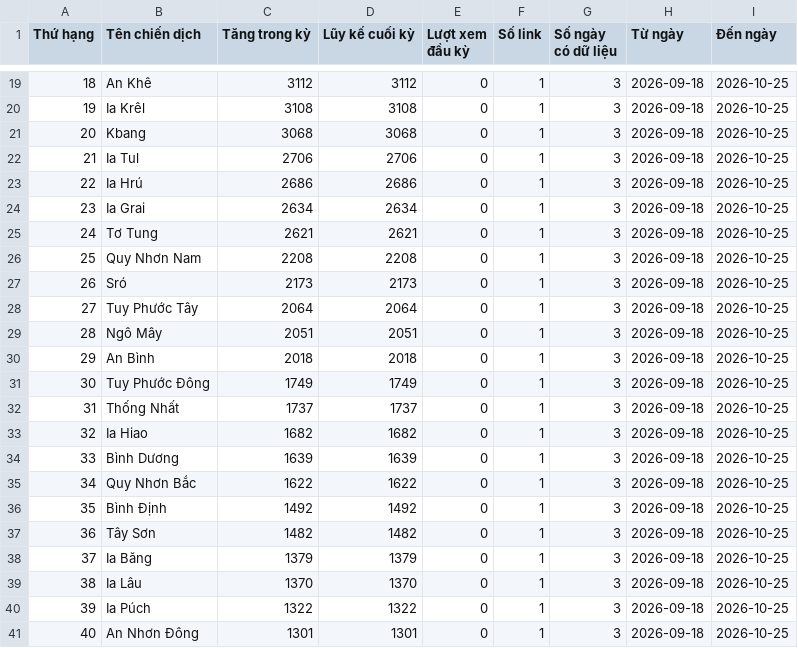
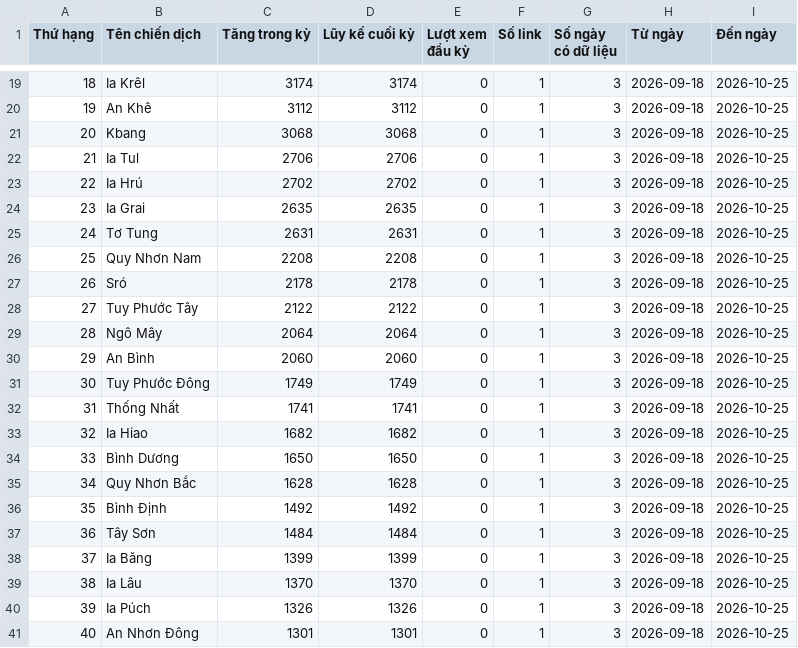
Before and after one commit to phuonglinh-ai/truyenthonggialai, a CSV file: data.csv, drawn as a sheet; only a part is shown, gaps mark what is left out; the diff covers the shown part only.

```diff
--- a/data.csv
+++ b/data.csv
@@ -19,23 +19,23 @@
-18,An Khê,3112,3112,0,1,3,2026-09-18,2026-10-25
-19,Ia Krêl,3108,3108,0,1,3,2026-09-18,2026-10-25
+18,Ia Krêl,3174,3174,0,1,3,2026-09-18,2026-10-25
+19,An Khê,3112,3112,0,1,3,2026-09-18,2026-10-25
 20,Kbang,3068,3068,0,1,3,2026-09-18,2026-10-25
 21,Ia Tul,2706,2706,0,1,3,2026-09-18,2026-10-25
-22,Ia Hrú,2686,2686,0,1,3,2026-09-18,2026-10-25
-23,Ia Grai,2634,2634,0,1,3,2026-09-18,2026-10-25
-24,Tơ Tung,2621,2621,0,1,3,2026-09-18,2026-10-25
+22,Ia Hrú,2702,2702,0,1,3,2026-09-18,2026-10-25
+23,Ia Grai,2635,2635,0,1,3,2026-09-18,2026-10-25
+24,Tơ Tung,2631,2631,0,1,3,2026-09-18,2026-10-25
 25,Quy Nhơn Nam,2208,2208,0,1,3,2026-09-18,2026-10-25
-26,Sró,2173,2173,0,1,3,2026-09-18,2026-10-25
-27,Tuy Phước Tây,2064,2064,0,1,3,2026-09-18,2026-10-25
-28,Ngô Mây,2051,2051,0,1,3,2026-09-18,2026-10-25
-29,An Bình,2018,2018,0,1,3,2026-09-18,2026-10-25
+26,Sró,2178,2178,0,1,3,2026-09-18,2026-10-25
+27,Tuy Phước Tây,2122,2122,0,1,3,2026-09-18,2026-10-25
+28,Ngô Mây,2064,2064,0,1,3,2026-09-18,2026-10-25
+29,An Bình,2060,2060,0,1,3,2026-09-18,2026-10-25
 30,Tuy Phước Đông,1749,1749,0,1,3,2026-09-18,2026-10-25
-31,Thống Nhất,1737,1737,0,1,3,2026-09-18,2026-10-25
+31,Thống Nhất,1741,1741,0,1,3,2026-09-18,2026-10-25
 32,Ia Hiao,1682,1682,0,1,3,2026-09-18,2026-10-25
-33,Bình Dương,1639,1639,0,1,3,2026-09-18,2026-10-25
-34,Quy Nhơn Bắc,1622,1622,0,1,3,2026-09-18,2026-10-25
+33,Bình Dương,1650,1650,0,1,3,2026-09-18,2026-10-25
+34,Quy Nhơn Bắc,1628,1628,0,1,3,2026-09-18,2026-10-25
 35,Bình Định,1492,1492,0,1,3,2026-09-18,2026-10-25
-36,Tây Sơn,1482,1482,0,1,3,2026-09-18,2026-10-25
-37,Ia Băng,1379,1379,0,1,3,2026-09-18,2026-10-25
+36,Tây Sơn,1484,1484,0,1,3,2026-09-18,2026-10-25
+37,Ia Băng,1399,1399,0,1,3,2026-09-18,2026-10-25
 38,Ia Lâu,1370,1370,0,1,3,2026-09-18,2026-10-25
-39,Ia Púch,1322,1322,0,1,3,2026-09-18,2026-10-25
+39,Ia Púch,1326,1326,0,1,3,2026-09-18,2026-10-25
 40,An Nhơn Đông,1301,1301,0,1,3,2026-09-18,2026-10-25
```
Also changed, not shown: 110 edited cells elsewhere in this file.
